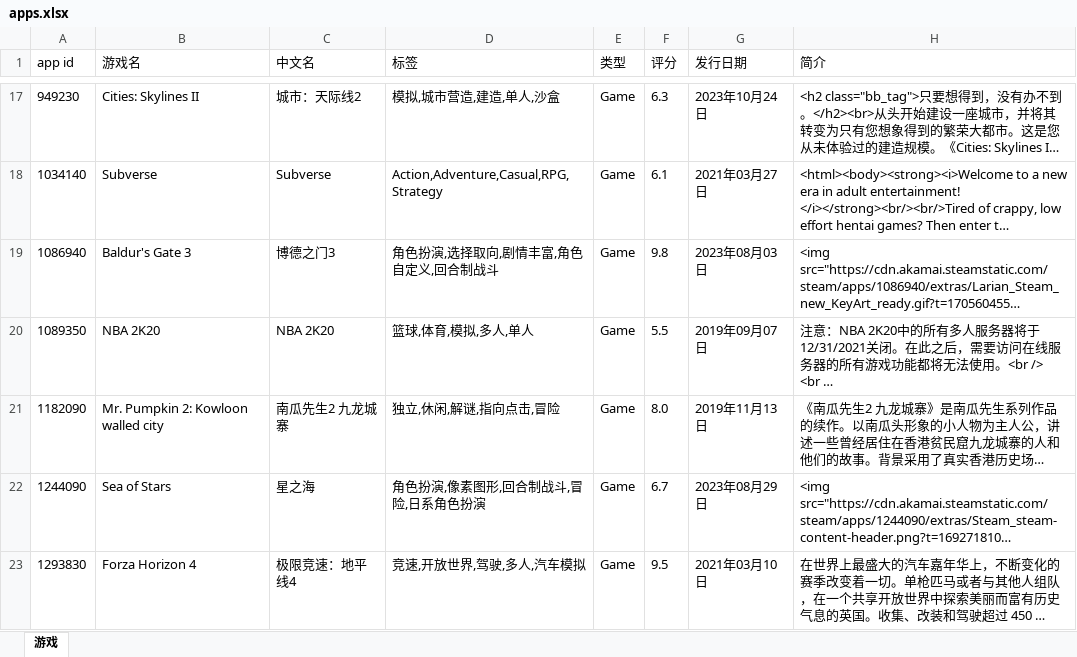
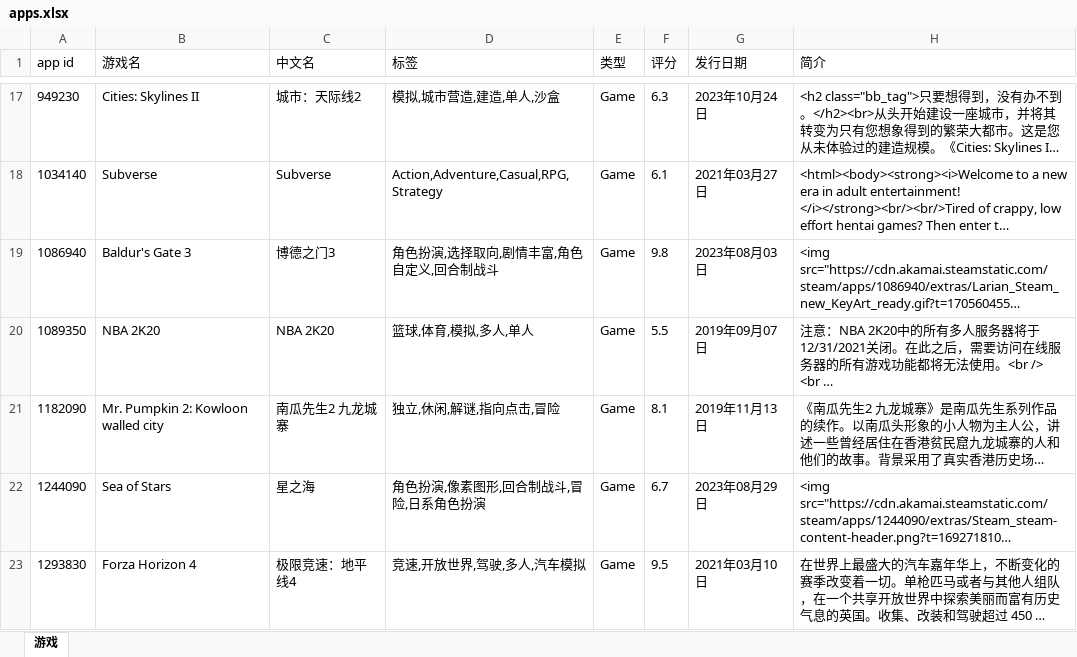
Before and after one commit to qwq-xinkeng/awaqwqmain, an Excel workbook: apps.xlsx, sheet 游戏, drawn as a sheet; only a part is shown, gaps mark what is left out; long unchanged cells end in …; values as stored, in another font and other column widths than the file's, no borders; the diff names each change by its address in the sheet, - before the commit and + after, or states it on an @@ line.

```diff
--- a/apps.xlsx (sheet 游戏)
+++ b/apps.xlsx (sheet 游戏)
-F21 (评分): 8.0
+F21 (评分): 8.1
```
